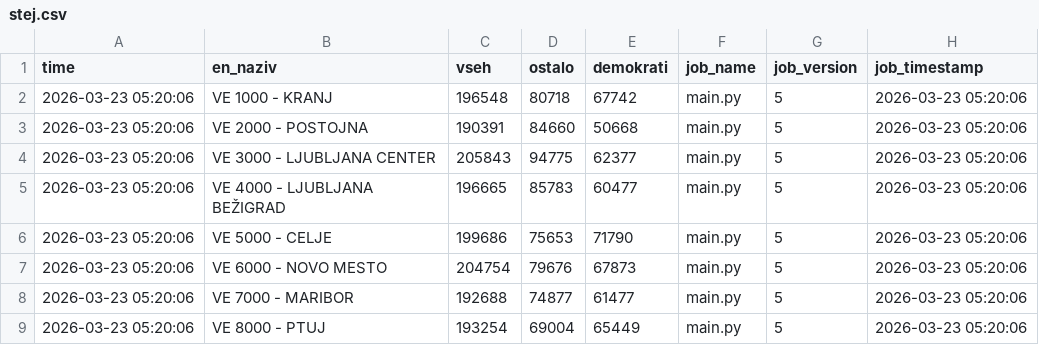
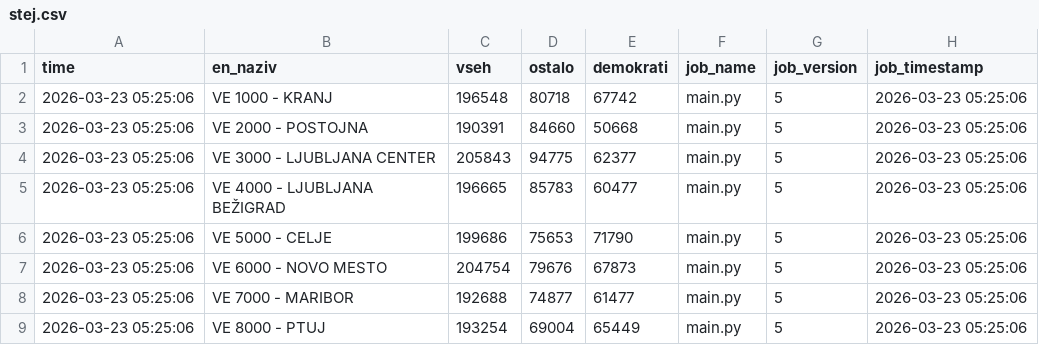
Before and after one commit to sajnor/web_elections_2026_DZ_public, a CSV file: gold/stej.csv, drawn as a sheet.

```diff
--- a/gold/stej.csv
+++ b/gold/stej.csv
@@ -1,9 +1,9 @@
 time,en_naziv,vseh,ostalo,demokrati,job_name,job_version,job_timestamp
-2026-03-23 05:20:06,VE 1000 - KRANJ,196548,80718,67742,main.py,5,2026-03-23 05:20:06
-2026-03-23 05:20:06,VE 2000 - POSTOJNA,190391,84660,50668,main.py,5,2026-03-23 05:20:06
-2026-03-23 05:20:06,VE 3000 - LJUBLJANA CENTER,205843,94775,62377,main.py,5,2026-03-23 05:20:06
-2026-03-23 05:20:06,VE 4000 - LJUBLJANA BEŽIGRAD,196665,85783,60477,main.py,5,2026-03-23 05:20:06
-2026-03-23 05:20:06,VE 5000 - CELJE,199686,75653,71790,main.py,5,2026-03-23 05:20:06
-2026-03-23 05:20:06,VE 6000 - NOVO MESTO,204754,79676,67873,main.py,5,2026-03-23 05:20:06
-2026-03-23 05:20:06,VE 7000 - MARIBOR,192688,74877,61477,main.py,5,2026-03-23 05:20:06
-2026-03-23 05:20:06,VE 8000 - PTUJ,193254,69004,65449,main.py,5,2026-03-23 05:20:06
+2026-03-23 05:25:06,VE 1000 - KRANJ,196548,80718,67742,main.py,5,2026-03-23 05:25:06
+2026-03-23 05:25:06,VE 2000 - POSTOJNA,190391,84660,50668,main.py,5,2026-03-23 05:25:06
+2026-03-23 05:25:06,VE 3000 - LJUBLJANA CENTER,205843,94775,62377,main.py,5,2026-03-23 05:25:06
+2026-03-23 05:25:06,VE 4000 - LJUBLJANA BEŽIGRAD,196665,85783,60477,main.py,5,2026-03-23 05:25:06
+2026-03-23 05:25:06,VE 5000 - CELJE,199686,75653,71790,main.py,5,2026-03-23 05:25:06
+2026-03-23 05:25:06,VE 6000 - NOVO MESTO,204754,79676,67873,main.py,5,2026-03-23 05:25:06
+2026-03-23 05:25:06,VE 7000 - MARIBOR,192688,74877,61477,main.py,5,2026-03-23 05:25:06
+2026-03-23 05:25:06,VE 8000 - PTUJ,193254,69004,65449,main.py,5,2026-03-23 05:25:06
```
Also changed, not shown: gold/rezultati.csv, 2 other files.
